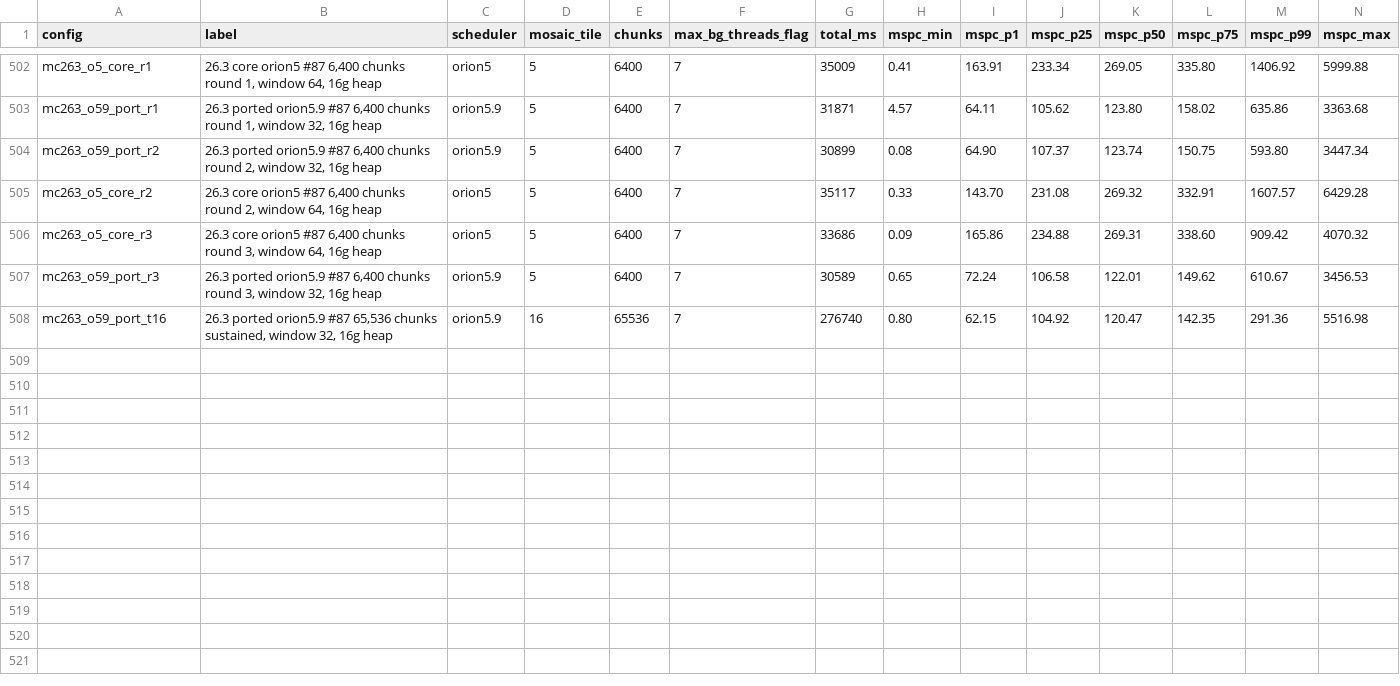
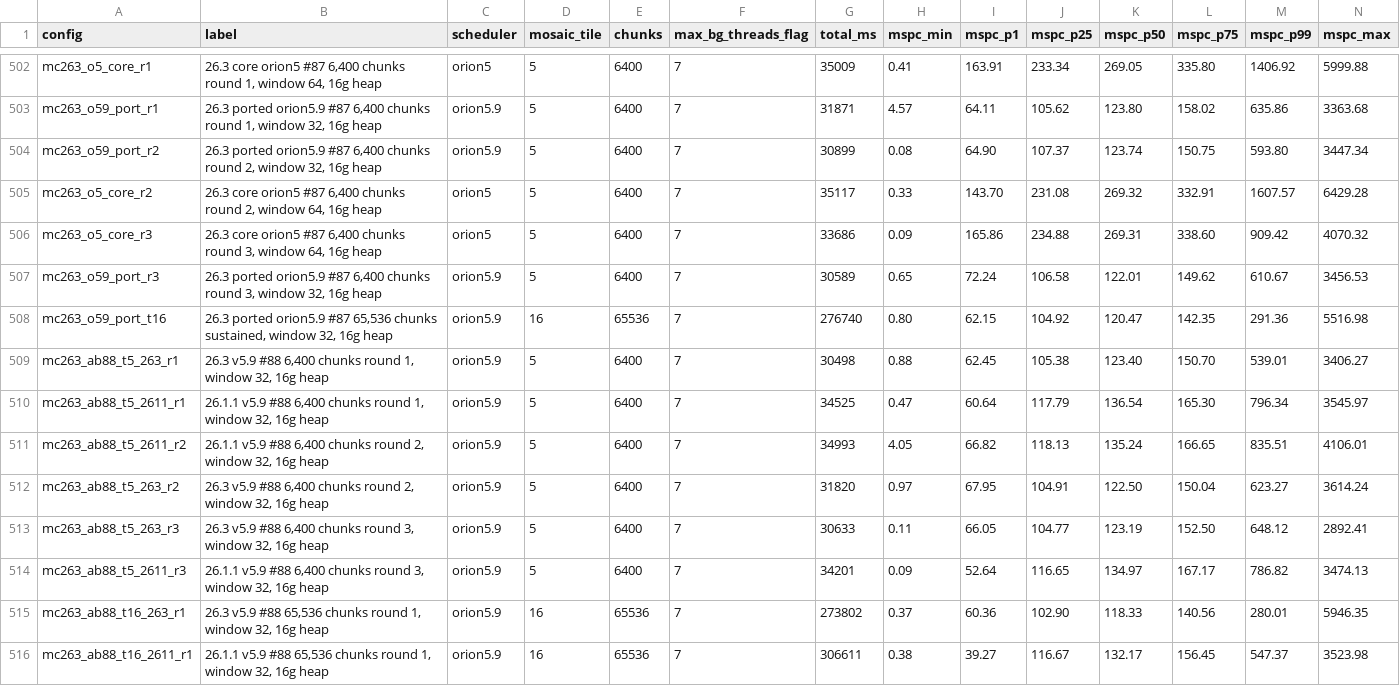
Before and after one commit to Earth1283/WorldgenD, a CSV file: findings/orion_results.csv, drawn as a sheet; only a part is shown, gaps mark what is left out; the diff names each change by its address in the sheet, - before the commit and + after, or states it on an @@ line.

Commit message:
profile orion 5.9 across 26.3 and 26.1.1

```diff
--- a/findings/orion_results.csv
+++ b/findings/orion_results.csv
+row 509: mc263_ab88_t5_263_r1 | 26.3 v5.9 #88 6,400 chunks round 1, window 32, 16g heap | orion5.9 | 5 | 6400 | 7 | 30498 | 0.88 | 62.45 | 105.38 | 123.40 | 150.70 | 539.01 | 3406.27
+row 510: mc263_ab88_t5_2611_r1 | 26.1.1 v5.9 #88 6,400 chunks round 1, window 32, 16g heap | orion5.9 | 5 | 6400 | 7 | 34525 | 0.47 | 60.64 | 117.79 | 136.54 | 165.30 | 796.34 | 3545.97
+row 511: mc263_ab88_t5_2611_r2 | 26.1.1 v5.9 #88 6,400 chunks round 2, window 32, 16g heap | orion5.9 | 5 | 6400 | 7 | 34993 | 4.05 | 66.82 | 118.13 | 135.24 | 166.65 | 835.51 | 4106.01
+row 512: mc263_ab88_t5_263_r2 | 26.3 v5.9 #88 6,400 chunks round 2, window 32, 16g heap | orion5.9 | 5 | 6400 | 7 | 31820 | 0.97 | 67.95 | 104.91 | 122.50 | 150.04 | 623.27 | 3614.24
+row 513: mc263_ab88_t5_263_r3 | 26.3 v5.9 #88 6,400 chunks round 3, window 32, 16g heap | orion5.9 | 5 | 6400 | 7 | 30633 | 0.11 | 66.05 | 104.77 | 123.19 | 152.50 | 648.12 | 2892.41
+row 514: mc263_ab88_t5_2611_r3 | 26.1.1 v5.9 #88 6,400 chunks round 3, window 32, 16g heap | orion5.9 | 5 | 6400 | 7 | 34201 | 0.09 | 52.64 | 116.65 | 134.97 | 167.17 | 786.82 | 3474.13
+row 515: mc263_ab88_t16_263_r1 | 26.3 v5.9 #88 65,536 chunks round 1, window 32, 16g heap | orion5.9 | 16 | 65536 | 7 | 273802 | 0.37 | 60.36 | 102.90 | 118.33 | 140.56 | 280.01 | 5946.35
+row 516: mc263_ab88_t16_2611_r1 | 26.1.1 v5.9 #88 65,536 chunks round 1, window 32, 16g heap | orion5.9 | 16 | 65536 | 7 | 306611 | 0.38 | 39.27 | 116.67 | 132.17 | 156.45 | 547.37 | 3523.98
```
Also changed, not shown: findings/leaderboard_entries.csv, 14 other files.
